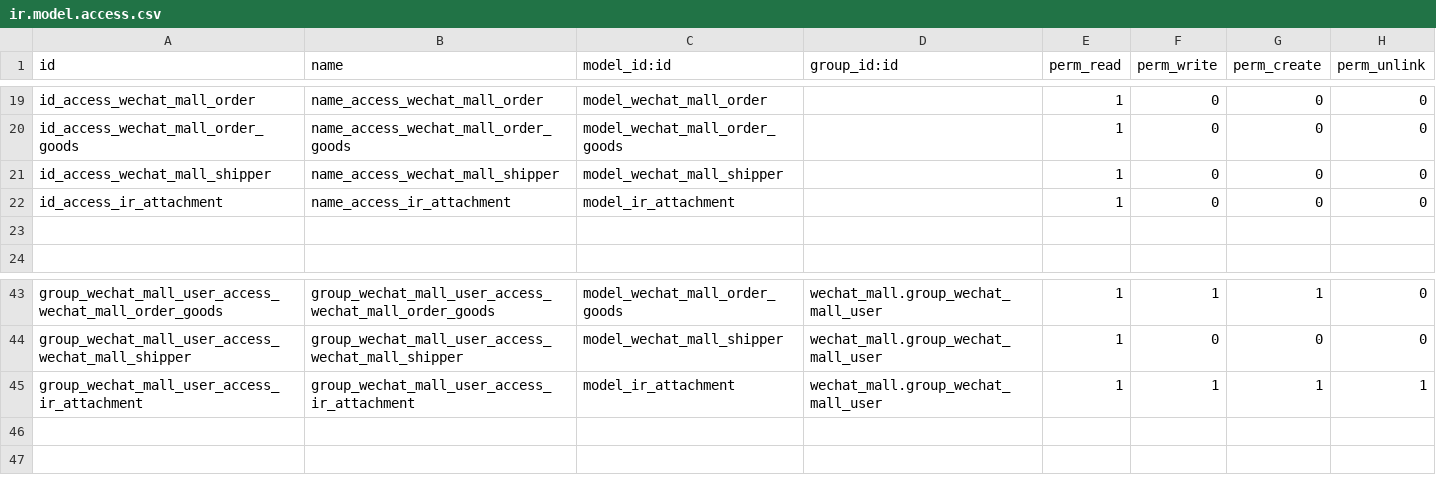
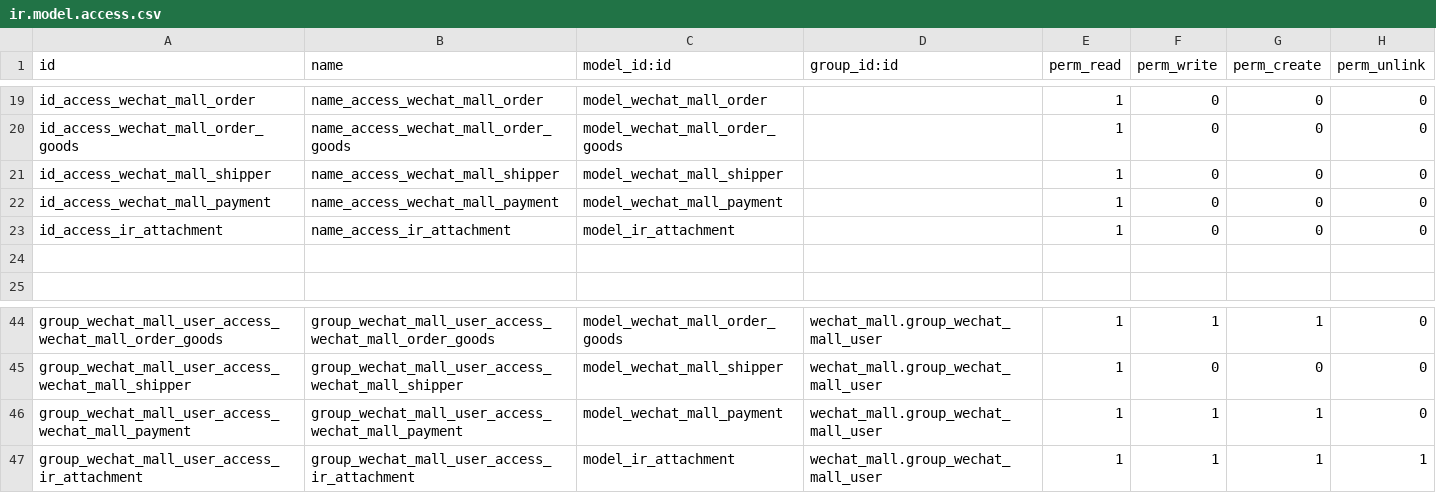
Before and after one commit to elfgzp/wechat_mall, a CSV file: security/ir.model.access.csv, drawn as a sheet; only a part is shown, gaps mark what is left out.

```diff
--- a/security/ir.model.access.csv
+++ b/security/ir.model.access.csv
@@ -21,2 +21,3 @@ id_access_wechat_mall_order_goods,name_access_wechat_mall_order_goods,model_wech
 id_access_wechat_mall_shipper,name_access_wechat_mall_shipper,model_wechat_mall_shipper,,1,0,0,0
+id_access_wechat_mall_payment,name_access_wechat_mall_payment,model_wechat_mall_payment,,1,0,0,0
 id_access_ir_attachment,name_access_ir_attachment,model_ir_attachment,,1,0,0,0
@@ -44,2 +45,3 @@ group_wechat_mall_user_access_wechat_mall_order_goods,group_wechat_mall_user_acc
 group_wechat_mall_user_access_wechat_mall_shipper,group_wechat_mall_user_access_wechat_mall_shipper,model_wechat_mall_shipper,wechat_mall.group_wechat_mall_user,1,0,0,0
+group_wechat_mall_user_access_wechat_mall_payment,group_wechat_mall_user_access_wechat_mall_payment,model_wechat_mall_payment,wechat_mall.group_wechat_mall_user,1,1,1,0
 group_wechat_mall_user_access_ir_attachment,group_wechat_mall_user_access_ir_attachment,model_ir_attachment,wechat_mall.group_wechat_mall_user,1,1,1,1
```
Also changed, not shown: 20 other files.
